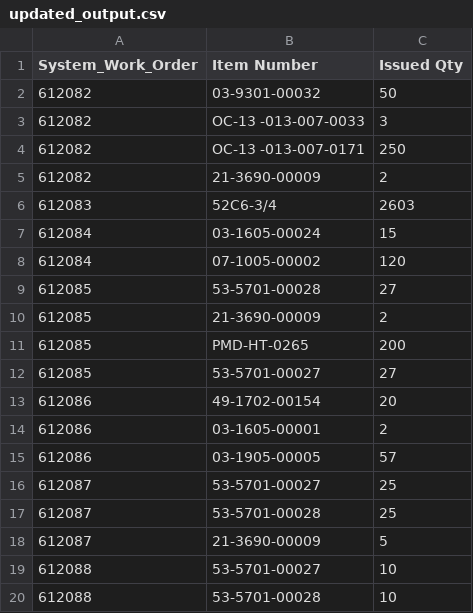
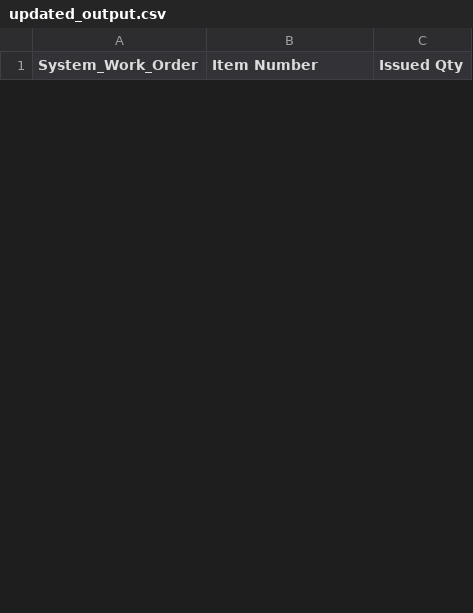
Before and after one commit to Mohamed-AH/automation, a CSV file: 00 preprocess/updated_output.csv, drawn as a sheet; only a part is shown; the diff covers the shown part only.

```diff
--- a/00 preprocess/updated_output.csv
+++ b/00 preprocess/updated_output.csv
@@ -1,20 +1 @@
 System_Work_Order,Item Number,Issued Qty
-612082,03-9301-00032,50
-612082,OC-13 -013-007-0033,3
-612082,OC-13 -013-007-0171,250
-612082,21-3690-00009,2
-612083,52C6-3/4,2603
-612084,03-1605-00024,15
-612084,07-1005-00002,120
-612085,53-5701-00028,27
-612085,21-3690-00009,2
-612085,PMD-HT-0265,200
-612085,53-5701-00027,27
-612086,49-1702-00154,20
-612086,03-1605-00001,2
-612086,03-1905-00005,57
-612087,53-5701-00027,25
-612087,53-5701-00028,25
-612087,21-3690-00009,5
-612088,53-5701-00027,10
-612088,53-5701-00028,10
```
Also changed, not shown: 28 added rows and 6 removed rows elsewhere in this file, 00 preprocess/output.csv, 4 other files.
